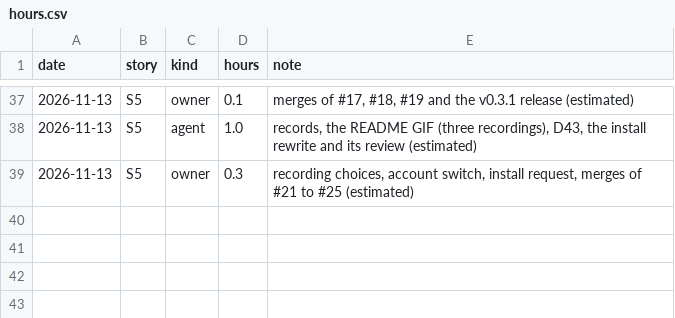
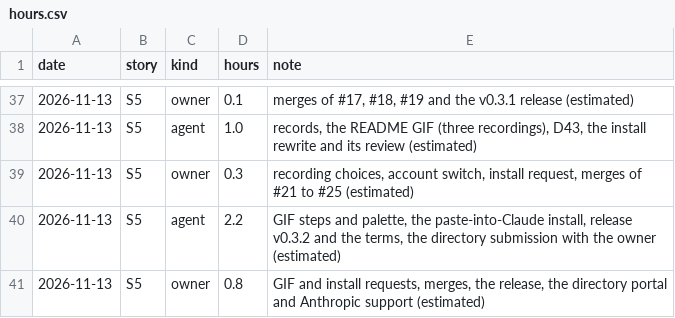
Before and after one commit to hevelius-ai/asbuild, a CSV file: docs/hours.csv, drawn as a sheet; only a part is shown, gaps mark what is left out; the diff names each change by its address in the sheet, - before the commit and + after, or states it on an @@ line.

```diff
--- a/docs/hours.csv
+++ b/docs/hours.csv
+row 40: 2026-11-13 | S5 | agent | 2.2 | GIF steps and palette, the paste-into-Claude install, release v0.3.2 and the terms, the directory submission with the owner (estimated)
+row 41: 2026-11-13 | S5 | owner | 0.8 | GIF and install requests, merges, the release, the directory portal and Anthropic support (estimated)
```
Also changed, not shown: 3 other files.
